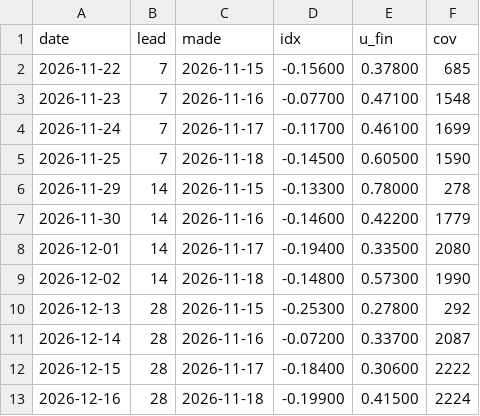
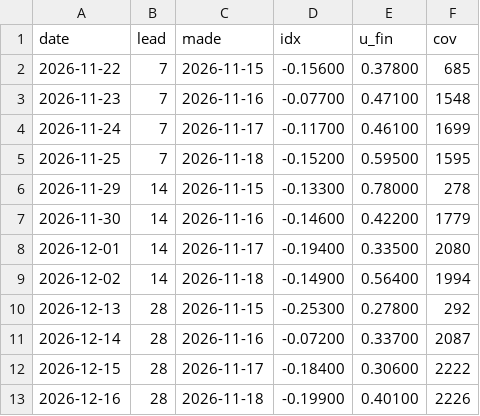
Before and after one commit to wkisai95/bbb, a CSV file: data/history/forecast.csv, drawn as a sheet.

```diff
--- a/data/history/forecast.csv
+++ b/data/history/forecast.csv
@@ -4,3 +4,3 @@ date,lead,made,idx,u_fin,cov
 2026-11-24,7,2026-11-17,-0.11700,0.46100,1699
-2026-11-25,7,2026-11-18,-0.14500,0.60500,1590
+2026-11-25,7,2026-11-18,-0.15200,0.59500,1595
 2026-11-29,14,2026-11-15,-0.13300,0.78000,278
@@ -8,3 +8,3 @@ date,lead,made,idx,u_fin,cov
 2026-12-01,14,2026-11-17,-0.19400,0.33500,2080
-2026-12-02,14,2026-11-18,-0.14800,0.57300,1990
+2026-12-02,14,2026-11-18,-0.14900,0.56400,1994
 2026-12-13,28,2026-11-15,-0.25300,0.27800,292
@@ -12,2 +12,2 @@ date,lead,made,idx,u_fin,cov
 2026-12-15,28,2026-11-17,-0.18400,0.30600,2222
-2026-12-16,28,2026-11-18,-0.19900,0.41500,2224
+2026-12-16,28,2026-11-18,-0.19900,0.40100,2226
```
Also changed, not shown: data/counts/2026-11-18.csv, data/history/metrics.csv, 8 other files.
